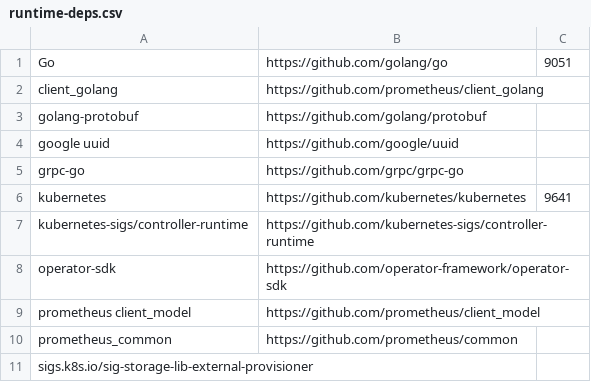
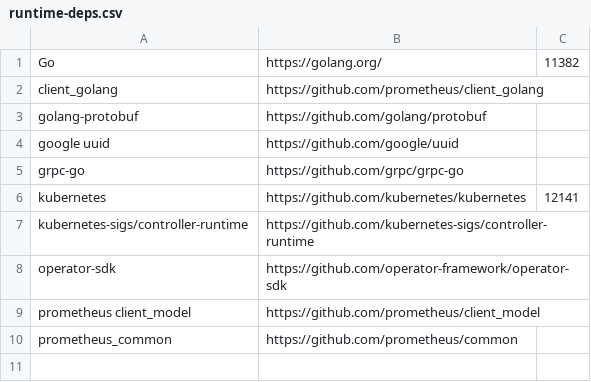
Before and after one commit to pohly/pmem-CSI, a CSV file: runtime-deps.csv, drawn as a sheet.

Commit message:
update runtime deps with more recent Intel-internal IDs

```diff
--- a/runtime-deps.csv
+++ b/runtime-deps.csv
@@ -1,2 +1,2 @@
-Go,https://github.com/golang/go,9051
+Go,https://golang.org/,11382
 client_golang,https://github.com/prometheus/client_golang,
@@ -5,3 +5,3 @@ google uuid,https://github.com/google/uuid,
 grpc-go,https://github.com/grpc/grpc-go,
-kubernetes,https://github.com/kubernetes/kubernetes,9641
+kubernetes,https://github.com/kubernetes/kubernetes,12141
 kubernetes-sigs/controller-runtime,https://github.com/kubernetes-sigs/controller-runtime,
@@ -10,2 +10 @@ prometheus client_model,https://github.com/prometheus/client_model,
 prometheus_common,https://github.com/prometheus/common,
-sigs.k8s.io/sig-storage-lib-external-provisioner
```
